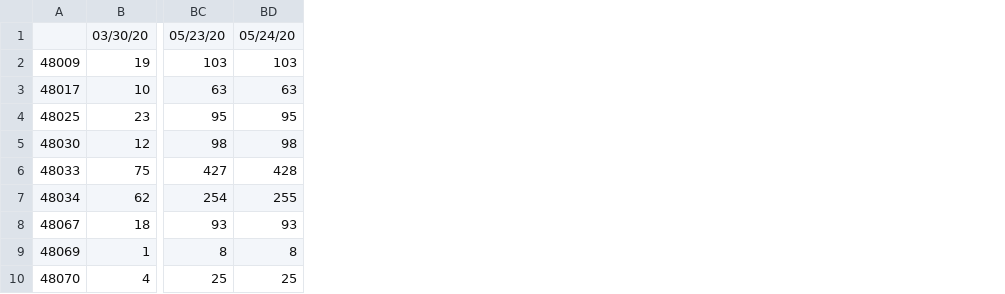
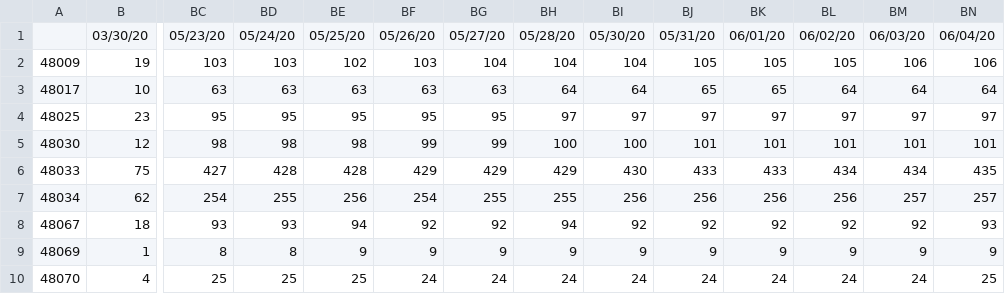
Before and after one commit to Big-Bio/COVID19-Public-Data, a CSV file: processed_data/cases/US/oakland-county_cases.csv, drawn as a sheet; only a part is shown, gaps mark what is left out; the diff names each change by its address in the sheet, - before the commit and + after, or states it on an @@ line.

Commit message:
Update NYC, SA, Oakland up to 6/5/20

```diff
--- a/processed_data/cases/US/oakland-county_cases.csv
+++ b/processed_data/cases/US/oakland-county_cases.csv
+column BE, rows 1-10: 05/25/20 | 102 | 63 | 95 | 98 | 428 | 256 | 94 | 9 | 25
+column BF, rows 1-10: 05/26/20 | 103 | 63 | 95 | 99 | 429 | 254 | 92 | 9 | 24
+column BG, rows 1-10: 05/27/20 | 104 | 63 | 95 | 99 | 429 | 255 | 92 | 9 | 24
+column BH, rows 1-10: 05/28/20 | 104 | 64 | 97 | 100 | 429 | 255 | 94 | 9 | 24
+column BI, rows 1-10: 05/30/20 | 104 | 64 | 97 | 100 | 430 | 256 | 92 | 9 | 24
+column BJ, rows 1-10: 05/31/20 | 105 | 65 | 97 | 101 | 433 | 256 | 92 | 9 | 24
+column BK, rows 1-10: 06/01/20 | 105 | 65 | 97 | 101 | 433 | 256 | 92 | 9 | 24
+column BL, rows 1-10: 06/02/20 | 105 | 64 | 97 | 101 | 434 | 256 | 92 | 9 | 24
+column BM, rows 1-10: 06/03/20 | 106 | 64 | 97 | 101 | 434 | 257 | 92 | 9 | 24
+column BN, rows 1-10: 06/04/20 | 106 | 64 | 97 | 101 | 435 | 257 | 93 | 9 | 25
```
Also changed, not shown: processed_data/cases/US/bexar-county_cases.csv, 2 other files.
